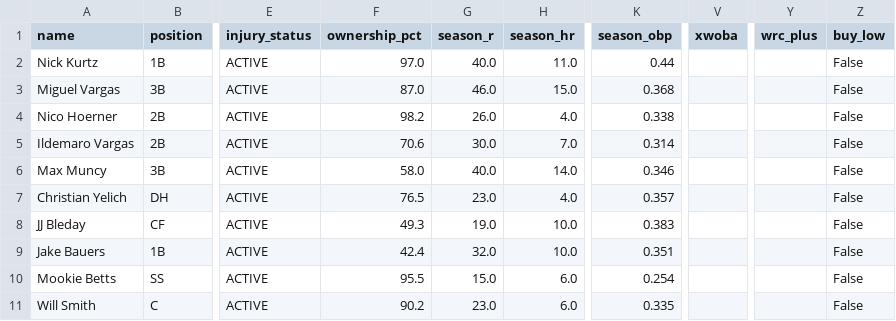
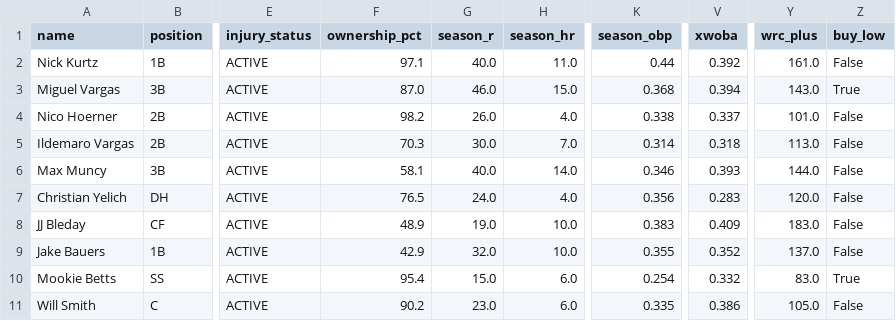
Before and after one commit to nickguarriello/pitch-slap, a CSV file: docs/data/roster.csv, drawn as a sheet; only a part is shown, gaps mark what is left out; the diff covers the shown part only; the diff names each change by its address in the sheet, - before the commit and + after, or states it on an @@ line.

```diff
--- a/docs/data/roster.csv
+++ b/docs/data/roster.csv
-F2 (ownership_pct): 97.0
+F2 (ownership_pct): 97.1
-V2 (xwoba): (empty)
+V2 (xwoba): 0.392
-Y2 (wrc_plus): (empty)
+Y2 (wrc_plus): 161.0
-V3 (xwoba): (empty)
+V3 (xwoba): 0.394
-Y3 (wrc_plus): (empty)
+Y3 (wrc_plus): 143.0
-Z3 (buy_low): False
+Z3 (buy_low): True
-V4 (xwoba): (empty)
+V4 (xwoba): 0.337
-Y4 (wrc_plus): (empty)
+Y4 (wrc_plus): 101.0
-F5 (ownership_pct): 70.6
+F5 (ownership_pct): 70.3
-V5 (xwoba): (empty)
+V5 (xwoba): 0.318
-Y5 (wrc_plus): (empty)
+Y5 (wrc_plus): 113.0
-F6 (ownership_pct): 58.0
+F6 (ownership_pct): 58.1
-V6 (xwoba): (empty)
+V6 (xwoba): 0.393
-Y6 (wrc_plus): (empty)
+Y6 (wrc_plus): 144.0
-G7 (season_r): 23.0
+G7 (season_r): 24.0
-K7 (season_obp): 0.357
+K7 (season_obp): 0.356
-V7 (xwoba): (empty)
+V7 (xwoba): 0.283
-Y7 (wrc_plus): (empty)
+Y7 (wrc_plus): 120.0
-F8 (ownership_pct): 49.3
+F8 (ownership_pct): 48.9
-V8 (xwoba): (empty)
+V8 (xwoba): 0.409
-Y8 (wrc_plus): (empty)
+Y8 (wrc_plus): 183.0
-F9 (ownership_pct): 42.4
+F9 (ownership_pct): 42.9
-K9 (season_obp): 0.351
+K9 (season_obp): 0.355
-V9 (xwoba): (empty)
+V9 (xwoba): 0.352
-Y9 (wrc_plus): (empty)
+Y9 (wrc_plus): 137.0
-F10 (ownership_pct): 95.5
+F10 (ownership_pct): 95.4
-V10 (xwoba): (empty)
+V10 (xwoba): 0.332
-Y10 (wrc_plus): (empty)
+Y10 (wrc_plus): 83.0
-Z10 (buy_low): False
+Z10 (buy_low): True
-V11 (xwoba): (empty)
+V11 (xwoba): 0.386
-Y11 (wrc_plus): (empty)
+Y11 (wrc_plus): 105.0
```
Also changed, not shown: 80 edited cells elsewhere in this file, docs/data/matchup.csv, 17 other files.
